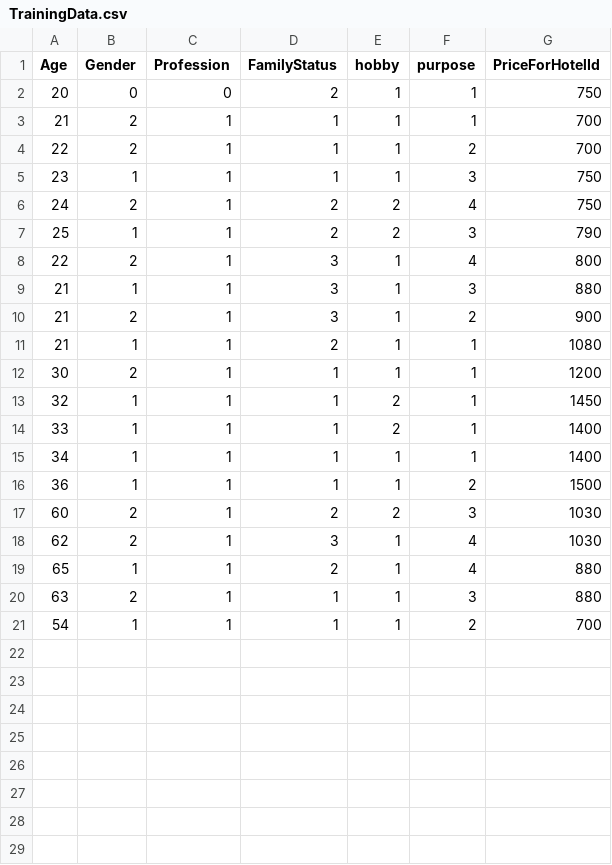
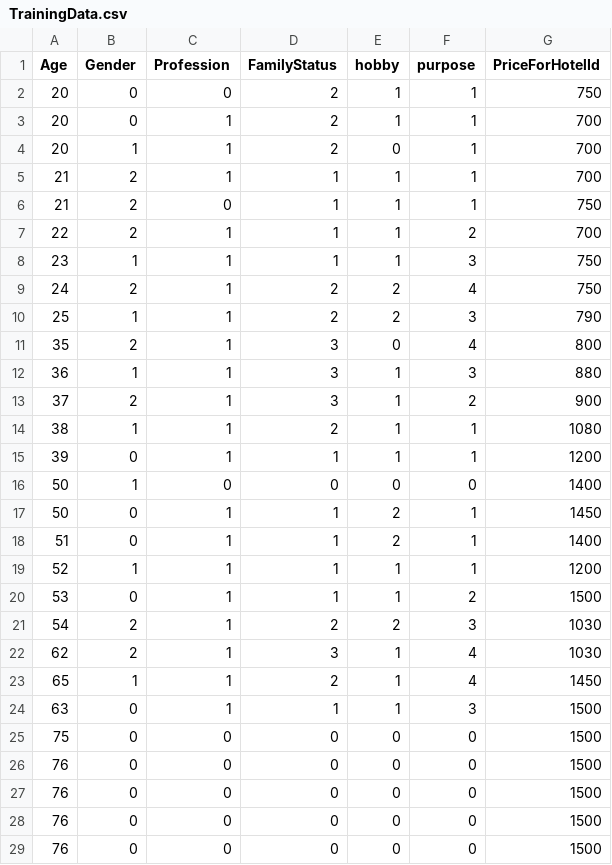
Before and after one commit to yakovkamenetsky/WEB, a CSV file: FinalWebApp/FinalWebApp/TrainingData.csv, drawn as a sheet; only a part is shown; the diff covers the shown part only.

```diff
--- a/FinalWebApp/FinalWebApp/TrainingData.csv
+++ b/FinalWebApp/FinalWebApp/TrainingData.csv
@@ -2,3 +2,6 @@ Age,Gender,Profession,FamilyStatus,hobby,purpose,PriceForHotelId
 20,0,0,2,1,1,750
+20,0,1,2,1,1,700
+20,1,1,2,0,1,700
 21,2,1,1,1,1,700
+21,2,0,1,1,1,750
 22,2,1,1,1,2,700
@@ -7,15 +10,20 @@ Age,Gender,Profession,FamilyStatus,hobby,purpose,PriceForHotelId
 25,1,1,2,2,3,790
-22,2,1,3,1,4,800
-21,1,1,3,1,3,880
-21,2,1,3,1,2,900
-21,1,1,2,1,1,1080
-30,2,1,1,1,1,1200
-32,1,1,1,2,1,1450
-33,1,1,1,2,1,1400
-34,1,1,1,1,1,1400
-36,1,1,1,1,2,1500
-60,2,1,2,2,3,1030
+35,2,1,3,0,4,800
+36,1,1,3,1,3,880
+37,2,1,3,1,2,900
+38,1,1,2,1,1,1080
+39,0,1,1,1,1,1200
+50,1,0,0,0,0,1400
+50,0,1,1,2,1,1450
+51,0,1,1,2,1,1400
+52,1,1,1,1,1,1200
+53,0,1,1,1,2,1500
+54,2,1,2,2,3,1030
 62,2,1,3,1,4,1030
-65,1,1,2,1,4,880
-63,2,1,1,1,3,880
-54,1,1,1,1,2,700
+65,1,1,2,1,4,1450
+63,0,1,1,1,3,1500
+75,0,0,0,0,0,1500
+76,0,0,0,0,0,1500
+76,0,0,0,0,0,1500
+76,0,0,0,0,0,1500
+76,0,0,0,0,0,1500
```
Also changed, not shown: 4 added rows elsewhere in this file, FinalWebApp/FinalWebApp/TestData.csv, 9 other files.
